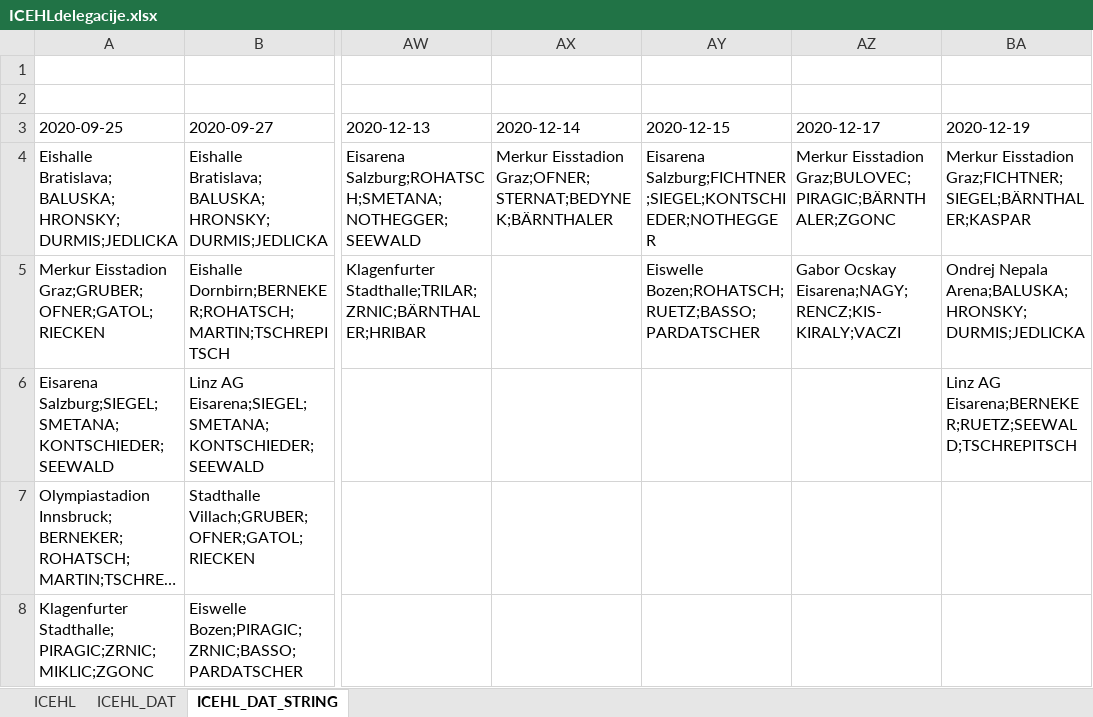
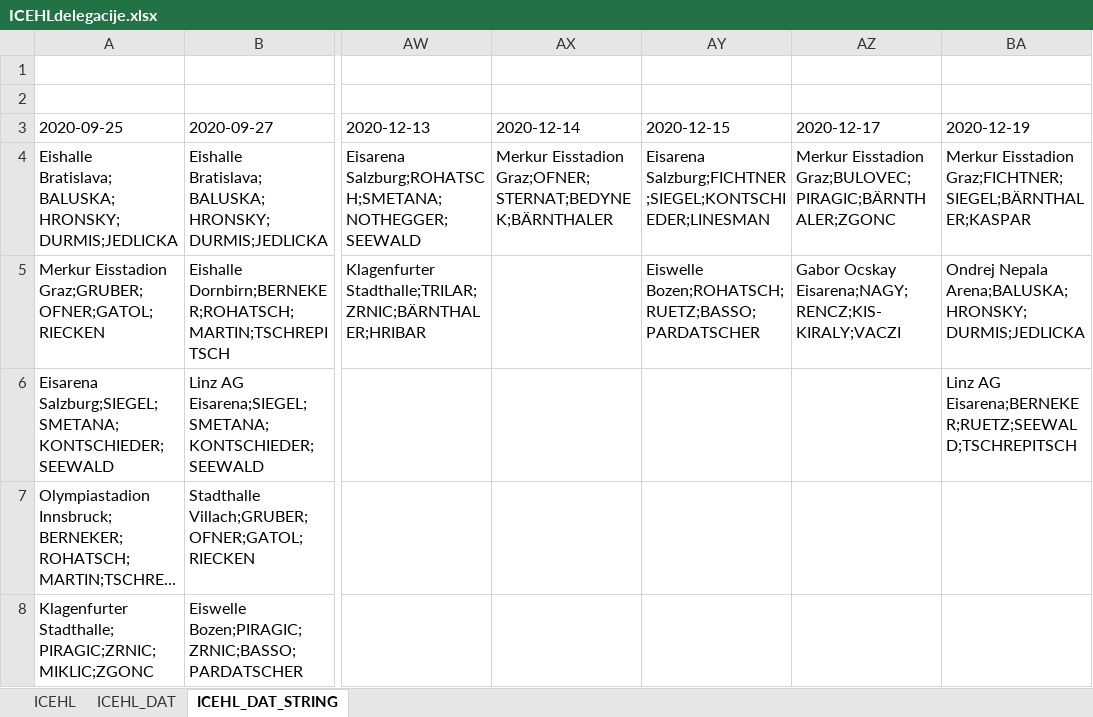
Before and after one commit to snojle23/delegacije, an Excel workbook: data/ICEHLdelegacije.xlsx, sheet ICEHL_DAT_STRING, drawn as a sheet; only a part is shown, gaps mark what is left out; long unchanged cells end in …; values as stored, in another font and other column widths than the file's, no borders; the diff names each change by its address in the sheet, - before the commit and + after, or states it on an @@ line.

```diff
--- a/data/ICEHLdelegacije.xlsx (sheet ICEHL_DAT_STRING)
+++ b/data/ICEHLdelegacije.xlsx (sheet ICEHL_DAT_STRING)
-AY4 (2020-12-15): Eisarena Salzburg;FICHTNER;SIEGEL;KONTSCHIEDER;NOTHEGGER
+AY4 (2020-12-15): Eisarena Salzburg;FICHTNER;SIEGEL;KONTSCHIEDER;LINESMAN
```
Also changed, not shown: sheet ICEHL, sheet ICEHL_DAT, data/AHLdelegacije.xlsx, 3 other files.
